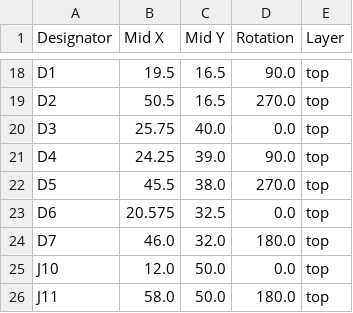
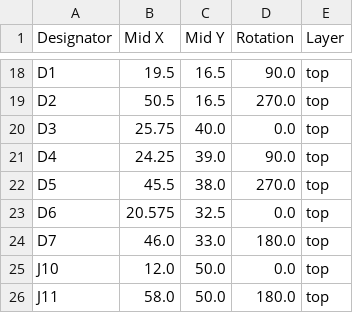
Before and after one commit to revk/ESP32-IronMan, a CSV file: PCB/IronMan/production/positions.csv, drawn as a sheet; only a part is shown, gaps mark what is left out.

```diff
--- a/PCB/IronMan/production/positions.csv
+++ b/PCB/IronMan/production/positions.csv
@@ -23,3 +23,3 @@ D5,45.5,38.0,270.0,top
 D6,20.575,32.5,0.0,top
-D7,46.0,32.0,180.0,top
+D7,46.0,33.0,180.0,top
 J10,12.0,50.0,0.0,top
```
Also changed, not shown: PCB/IronMan/production/bom.csv, 17 other files.
